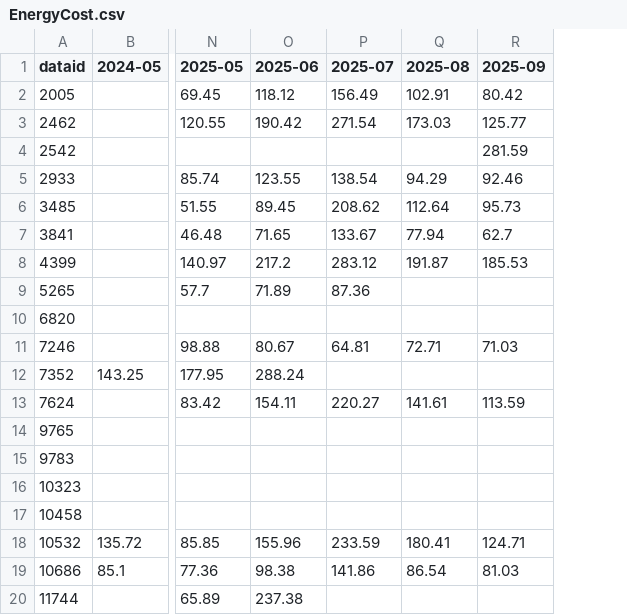
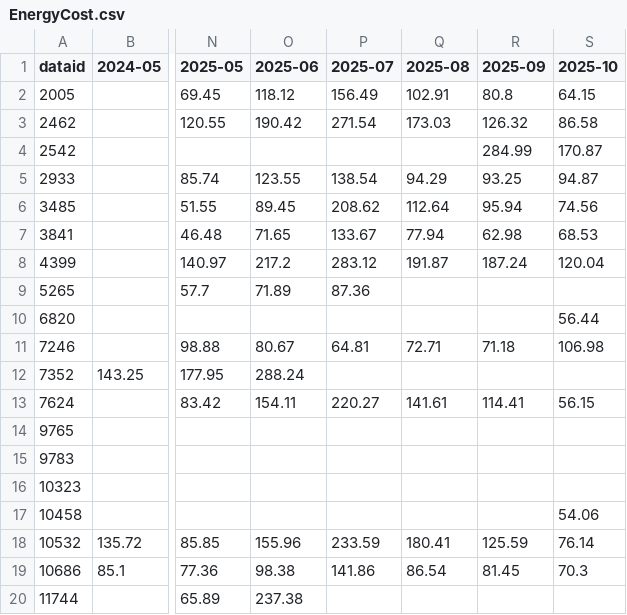
Before and after one commit to alexhu2001/alexhu2001.github.io, a CSV file: EnergyCost.csv, drawn as a sheet; only a part is shown, gaps mark what is left out; the diff names each change by its address in the sheet, - before the commit and + after, or states it on an @@ line.

```diff
--- a/EnergyCost.csv
+++ b/EnergyCost.csv
+column S (2025-10), rows 2-19: 64.15 | 86.58 | 170.87 | 94.87 | 74.56 | 68.53 | 120.04 |  | 56.44 | 106.98 |  | 56.15 |  |  |  | 54.06 | 76.14 | 70.3
-R2 (2025-09): 80.42
+R2 (2025-09): 80.8
-R3 (2025-09): 125.77
+R3 (2025-09): 126.32
-R4 (2025-09): 281.59
+R4 (2025-09): 284.99
-R5 (2025-09): 92.46
+R5 (2025-09): 93.25
-R6 (2025-09): 95.73
+R6 (2025-09): 95.94
-R7 (2025-09): 62.7
+R7 (2025-09): 62.98
-R8 (2025-09): 185.53
+R8 (2025-09): 187.24
-R11 (2025-09): 71.03
+R11 (2025-09): 71.18
-R13 (2025-09): 113.59
+R13 (2025-09): 114.41
-R18 (2025-09): 124.71
+R18 (2025-09): 125.59
-R19 (2025-09): 81.03
+R19 (2025-09): 81.45
```
Also changed, not shown: DayOfWeek.csv, EnergyBurden.csv, 2 other files.
